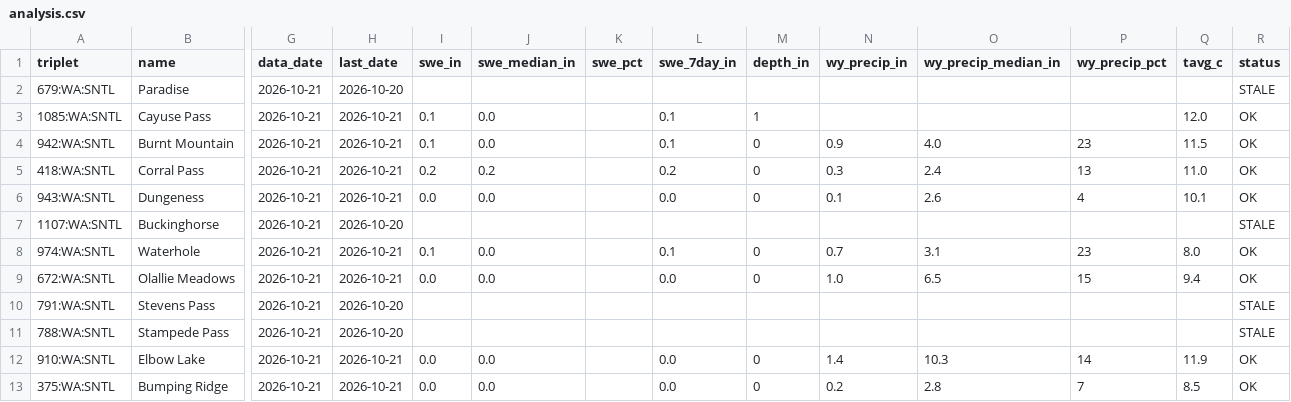
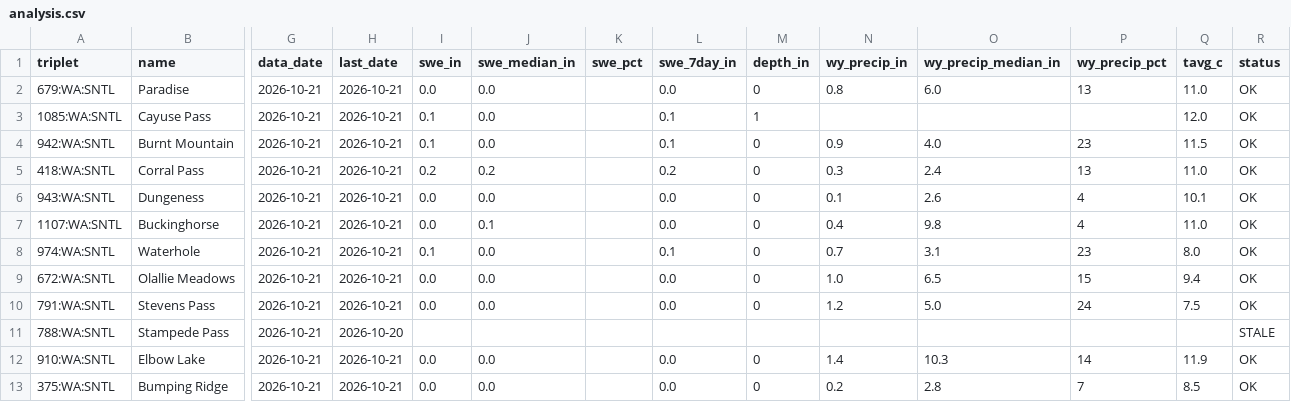
Before and after one commit to bdgroves/cascadia-wx, a CSV file: analysis.csv, drawn as a sheet; only a part is shown, gaps mark what is left out; the diff names each change by its address in the sheet, - before the commit and + after, or states it on an @@ line.

```diff
--- a/analysis.csv
+++ b/analysis.csv
-H2 (last_date): 2026-10-20
+H2 (last_date): 2026-10-21
-I2 (swe_in): (empty)
+I2 (swe_in): 0.0
-J2 (swe_median_in): (empty)
+J2 (swe_median_in): 0.0
-L2 (swe_7day_in): (empty)
+L2 (swe_7day_in): 0.0
-M2 (depth_in): (empty)
+M2 (depth_in): 0
-N2 (wy_precip_in): (empty)
+N2 (wy_precip_in): 0.8
-O2 (wy_precip_median_in): (empty)
+O2 (wy_precip_median_in): 6.0
-P2 (wy_precip_pct): (empty)
+P2 (wy_precip_pct): 13
-Q2 (tavg_c): (empty)
+Q2 (tavg_c): 11.0
-R2 (status): STALE
+R2 (status): OK
-H7 (last_date): 2026-10-20
+H7 (last_date): 2026-10-21
-I7 (swe_in): (empty)
+I7 (swe_in): 0.0
-J7 (swe_median_in): (empty)
+J7 (swe_median_in): 0.1
-L7 (swe_7day_in): (empty)
+L7 (swe_7day_in): 0.0
-M7 (depth_in): (empty)
+M7 (depth_in): 0
-N7 (wy_precip_in): (empty)
+N7 (wy_precip_in): 0.4
-O7 (wy_precip_median_in): (empty)
+O7 (wy_precip_median_in): 9.8
-P7 (wy_precip_pct): (empty)
+P7 (wy_precip_pct): 4
-Q7 (tavg_c): (empty)
+Q7 (tavg_c): 11.0
-R7 (status): STALE
+R7 (status): OK
-H10 (last_date): 2026-10-20
+H10 (last_date): 2026-10-21
-I10 (swe_in): (empty)
+I10 (swe_in): 0.0
-J10 (swe_median_in): (empty)
+J10 (swe_median_in): 0.0
-L10 (swe_7day_in): (empty)
+L10 (swe_7day_in): 0.0
-M10 (depth_in): (empty)
+M10 (depth_in): 0
-N10 (wy_precip_in): (empty)
+N10 (wy_precip_in): 1.2
-O10 (wy_precip_median_in): (empty)
+O10 (wy_precip_median_in): 5.0
-P10 (wy_precip_pct): (empty)
+P10 (wy_precip_pct): 24
-Q10 (tavg_c): (empty)
+Q10 (tavg_c): 7.5
-R10 (status): STALE
+R10 (status): OK
```
Also changed, not shown: massif.csv, snotel_daily.csv, 6 other files.
